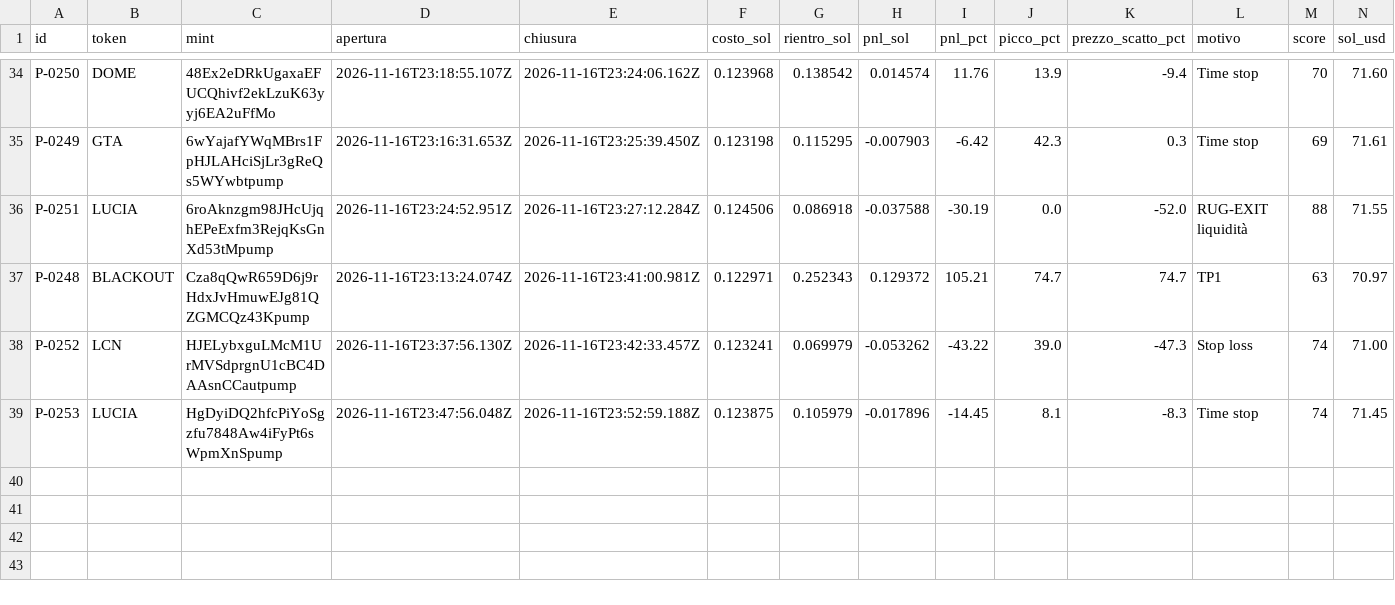
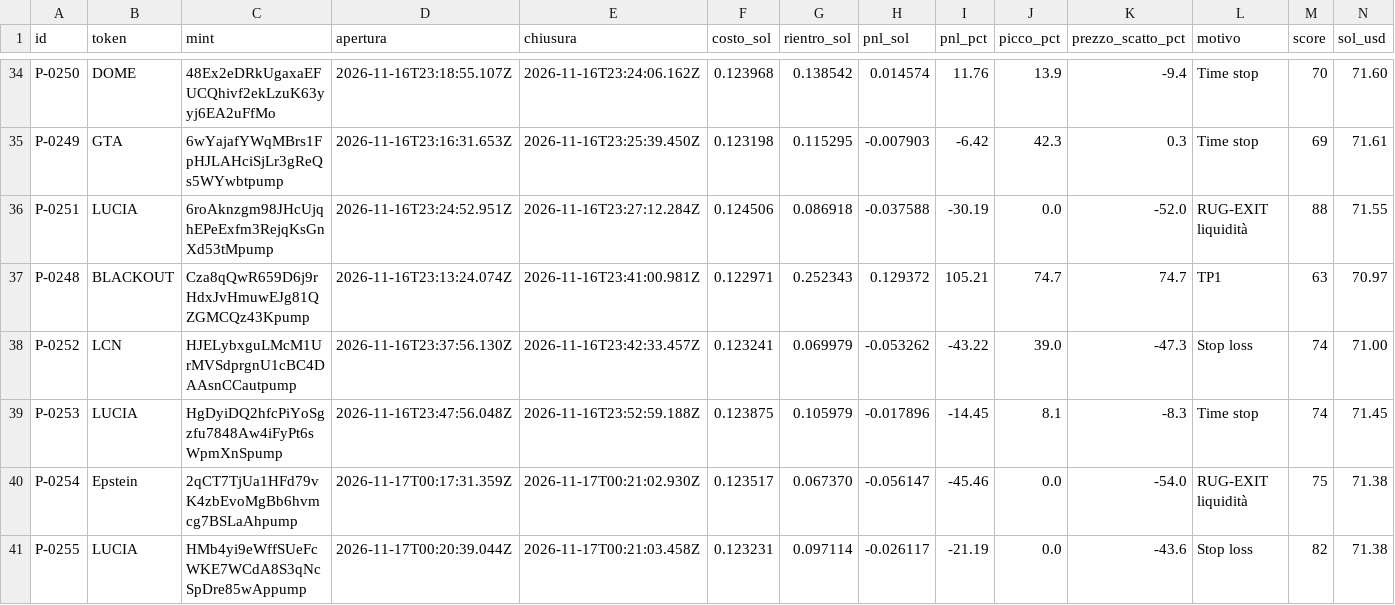
Before and after one commit to salvogeraci030899-wq/Kaiser-Desk, a CSV file: journal.csv, drawn as a sheet; only a part is shown, gaps mark what is left out.

```diff
--- a/journal.csv
+++ b/journal.csv
@@ -39 +39,3 @@
 "P-0253","LUCIA","HgDyiDQ2hfcPiYoSgzfu7848Aw4iFyPt6sWpmXnSpump","2026-11-16T23:47:56.048Z","2026-11-16T23:52:59.188Z","0.123875","0.105979","-0.017896","-14.45","8.1","-8.3","Time stop","74","71.45"
+"P-0254","Epstein","2qCT7TjUa1HFd79vK4zbEvoMgBb6hvmcg7BSLaAhpump","2026-11-17T00:17:31.359Z","2026-11-17T00:21:02.930Z","0.123517","0.067370","-0.056147","-45.46","0.0","-54.0","RUG-EXIT liquidità","75","71.38"
+"P-0255","LUCIA","HMb4yi9eWffSUeFcWKE7WCdA8S3qNcSpDre85wAppump","2026-11-17T00:20:39.044Z","2026-11-17T00:21:03.458Z","0.123231","0.097114","-0.026117","-21.19","0.0","-43.6","Stop loss","82","71.38"
```
Also changed, not shown: 4 other files.
